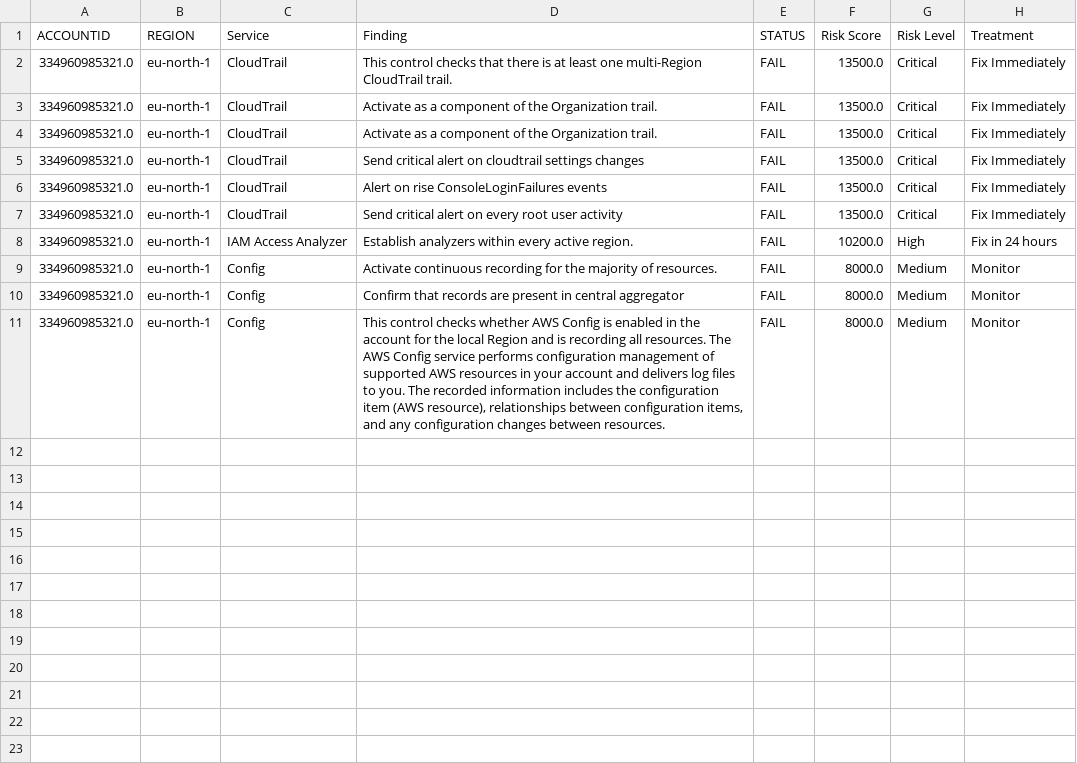
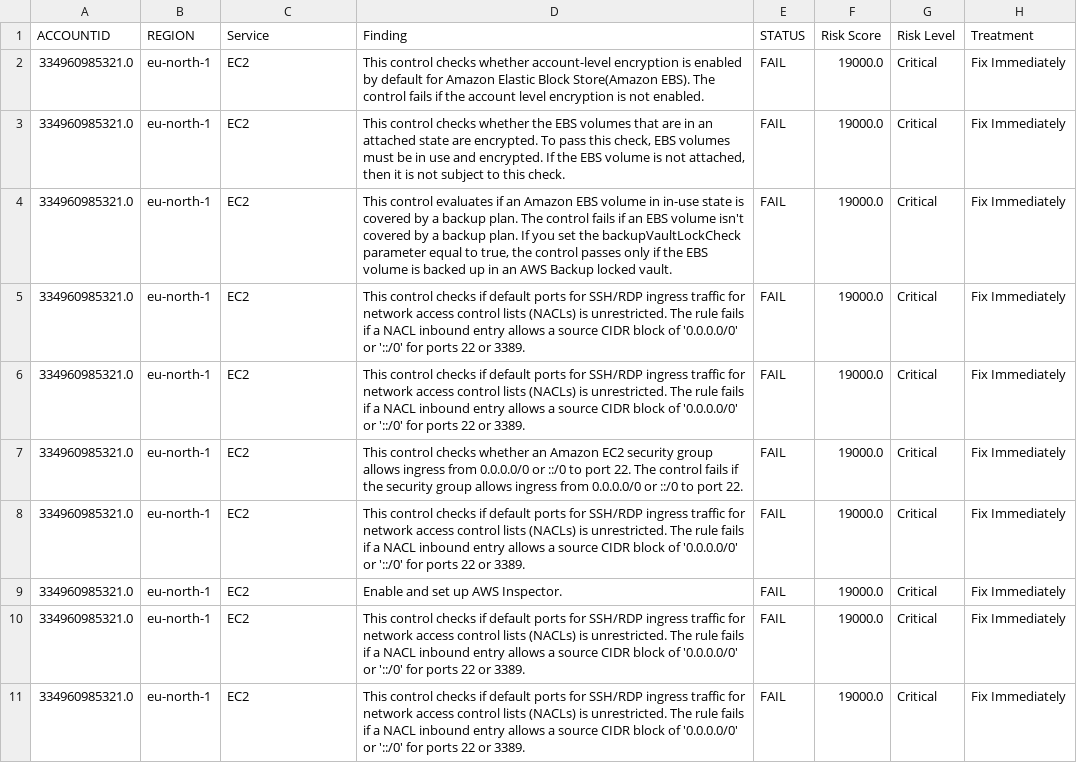
Before and after one commit to hussain510-hub/security-platform, a CSV file: module3-risk/output/top_10_risks.csv, drawn as a sheet.

Commit message:
Add risk engine script and update combined prowler CSV

```diff
--- a/module3-risk/output/top_10_risks.csv
+++ b/module3-risk/output/top_10_risks.csv
@@ -1,11 +1,11 @@
 ACCOUNTID,REGION,Service,Finding,STATUS,Risk Score,Risk Level,Treatment
-334960985321.0,eu-north-1,CloudTrail,This control checks that there is at least one multi-Region CloudTrail trail.,FAIL,13500.0,Critical,Fix Immediately
-334960985321.0,eu-north-1,CloudTrail,Activate as a component of the Organization trail.,FAIL,13500.0,Critical,Fix Immediately
-334960985321.0,eu-north-1,CloudTrail,Activate as a component of the Organization trail.,FAIL,13500.0,Critical,Fix Immediately
-334960985321.0,eu-north-1,CloudTrail,Send critical alert on cloudtrail settings changes,FAIL,13500.0,Critical,Fix Immediately
-334960985321.0,eu-north-1,CloudTrail,Alert on rise ConsoleLoginFailures events,FAIL,13500.0,Critical,Fix Immediately
-334960985321.0,eu-north-1,CloudTrail,Send critical alert on every root user activity,FAIL,13500.0,Critical,Fix Immediately
-334960985321.0,eu-north-1,IAM Access Analyzer,Establish analyzers within every active region.,FAIL,10200.0,High,Fix in 24 hours
-334960985321.0,eu-north-1,Config,Activate continuous recording for the majority of resources.,FAIL,8000.0,Medium,Monitor
-334960985321.0,eu-north-1,Config,Confirm that records are present in central aggregator,FAIL,8000.0,Medium,Monitor
-334960985321.0,eu-north-1,Config,"This control checks whether AWS Config is enabled in the account for the local Region and is recording all resources. The AWS Config service performs configuration management of supported AWS resources in your account and delivers log files to you. The recorded information includes the configuration item (AWS resource), relationships between configuration items, and any configuration changes between resources.",FAIL,8000.0,Medium,Monitor
+334960985321.0,eu-north-1,EC2,This control checks whether account-level encryption is enabled by default for Amazon Elastic Block Store(Amazon EBS). The control fails if the account level encryption is not enabled.,FAIL,19000.0,Critical,Fix Immediately
+334960985321.0,eu-north-1,EC2,"This control checks whether the EBS volumes that are in an attached state are encrypted. To pass this check, EBS volumes must be in use and encrypted. If the EBS volume is not attached, then it is not subject to this check.",FAIL,19000.0,Critical,Fix Immediately
+334960985321.0,eu-north-1,EC2,"This control evaluates if an Amazon EBS volume in in-use state is covered by a backup plan. The control fails if an EBS volume isn't covered by a backup plan. If you set the backupVaultLockCheck parameter equal to true, the control passes only if the EBS volume is backed up in an AWS Backup locked vault.",FAIL,19000.0,Critical,Fix Immediately
+334960985321.0,eu-north-1,EC2,This control checks if default ports for SSH/RDP ingress traffic for network access control lists (NACLs) is unrestricted. The rule fails if a NACL inbound entry allows a source CIDR block of '0.0.0.0/0' or '::/0' for ports 22 or 3389.,FAIL,19000.0,Critical,Fix Immediately
+334960985321.0,eu-north-1,EC2,This control checks if default ports for SSH/RDP ingress traffic for network access control lists (NACLs) is unrestricted. The rule fails if a NACL inbound entry allows a source CIDR block of '0.0.0.0/0' or '::/0' for ports 22 or 3389.,FAIL,19000.0,Critical,Fix Immediately
+334960985321.0,eu-north-1,EC2,This control checks whether an Amazon EC2 security group allows ingress from 0.0.0.0/0 or ::/0 to port 22. The control fails if the security group allows ingress from 0.0.0.0/0 or ::/0 to port 22.,FAIL,19000.0,Critical,Fix Immediately
+334960985321.0,eu-north-1,EC2,This control checks if default ports for SSH/RDP ingress traffic for network access control lists (NACLs) is unrestricted. The rule fails if a NACL inbound entry allows a source CIDR block of '0.0.0.0/0' or '::/0' for ports 22 or 3389.,FAIL,19000.0,Critical,Fix Immediately
+334960985321.0,eu-north-1,EC2,Enable and set up AWS Inspector.,FAIL,19000.0,Critical,Fix Immediately
+334960985321.0,eu-north-1,EC2,This control checks if default ports for SSH/RDP ingress traffic for network access control lists (NACLs) is unrestricted. The rule fails if a NACL inbound entry allows a source CIDR block of '0.0.0.0/0' or '::/0' for ports 22 or 3389.,FAIL,19000.0,Critical,Fix Immediately
+334960985321.0,eu-north-1,EC2,This control checks if default ports for SSH/RDP ingress traffic for network access control lists (NACLs) is unrestricted. The rule fails if a NACL inbound entry allows a source CIDR block of '0.0.0.0/0' or '::/0' for ports 22 or 3389.,FAIL,19000.0,Critical,Fix Immediately
```
Also changed, not shown: 2 other files.
